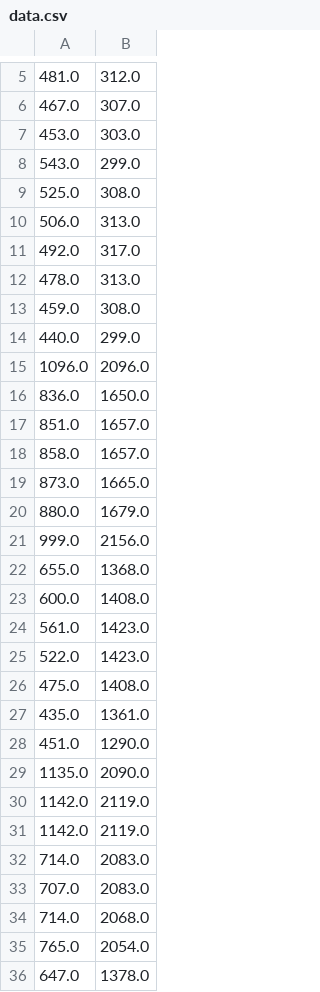
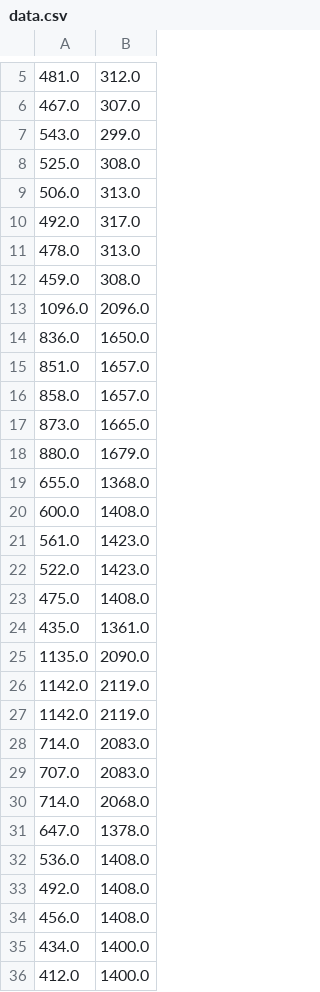
Before and after one commit to Innoversa/Sicong-deep-learning, a CSV file: data.csv, drawn as a sheet; only a part is shown, gaps mark what is left out; the shorter side is filled out with more unchanged rows; the diff covers the shown part only.

```diff
--- a/data.csv
+++ b/data.csv
@@ -6,3 +6,2 @@
 467.0,307.0
-453.0,303.0
 543.0,299.0
@@ -13,3 +12,2 @@
 459.0,308.0
-440.0,299.0
 1096.0,2096.0
@@ -20,3 +18,2 @@
 880.0,1679.0
-999.0,2156.0
 655.0,1368.0
@@ -27,3 +24,2 @@
 435.0,1361.0
-451.0,1290.0
 1135.0,2090.0
@@ -34,3 +30,2 @@
 714.0,2068.0
-765.0,2054.0
 647.0,1378.0
```
Also changed, not shown: 12 removed rows elsewhere in this file, 3 other files.
